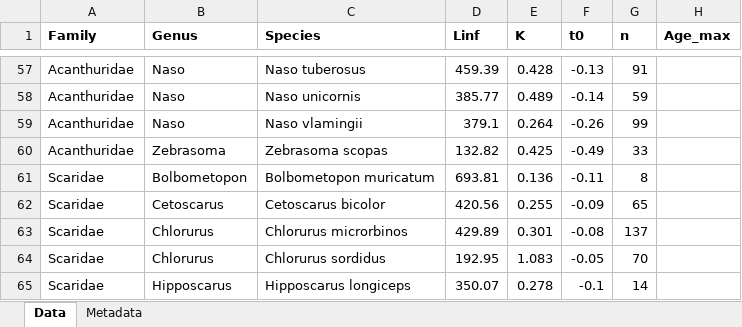
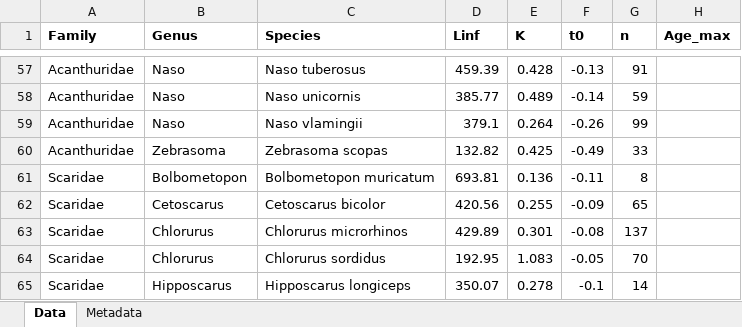
Before and after one commit to JWicquart/fish_growth, an Excel workbook: data/00_von-bertalanffy-literature.xlsx, sheet Data, drawn as a sheet; only a part is shown, gaps mark what is left out; values as stored, in another font and other column widths than the file's, no borders; the diff names each change by its address in the sheet, - before the commit and + after, or states it on an @@ line.

```diff
--- a/data/00_von-bertalanffy-literature.xlsx (sheet Data)
+++ b/data/00_von-bertalanffy-literature.xlsx (sheet Data)
-C63 (Species): Chlorurus microrbinos
+C63 (Species): Chlorurus microrhinos
```
Also changed, not shown: 5 other files.
